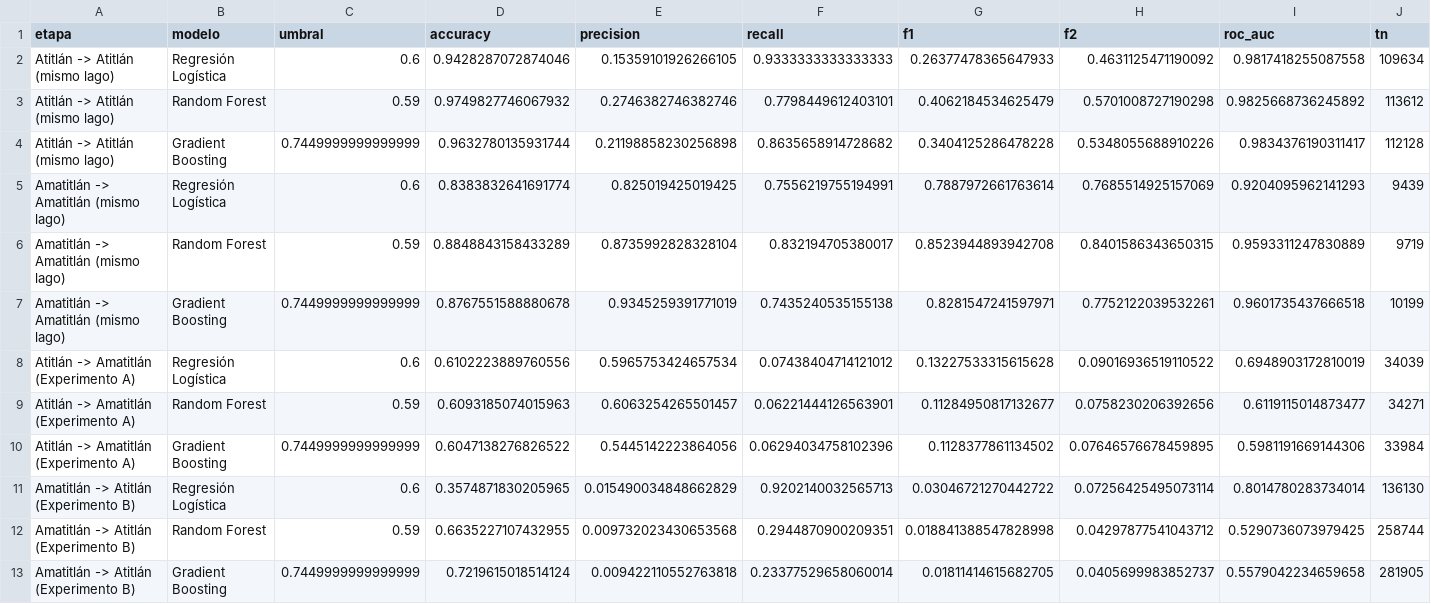
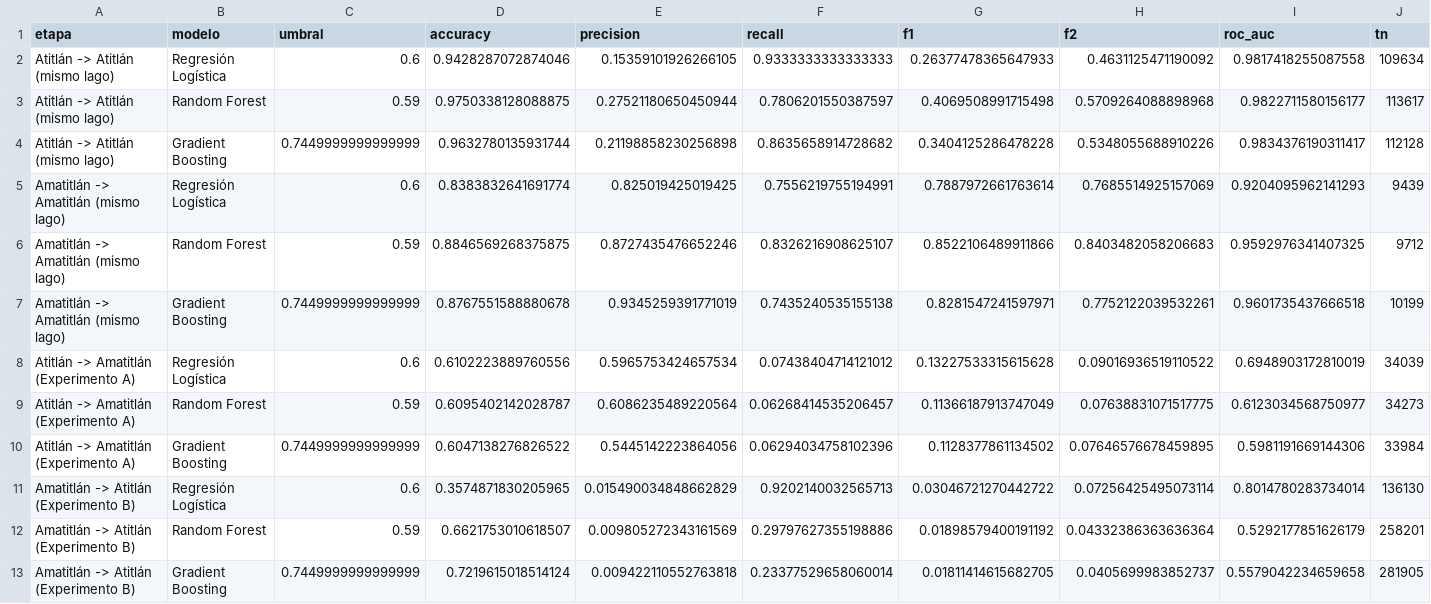
Before and after one commit to monroyd1611/Laboratorio-4---Data-Science, a CSV file: resultados_generalizacion.csv, drawn as a sheet; only a part is shown; removed rows and columns are numbered as before the commit, all else as after; rows hold the shown columns only; the diff names each change by its address in the sheet, - before the commit and + after, or states it on an @@ line.

```diff
--- a/resultados_generalizacion.csv
+++ b/resultados_generalizacion.csv
-row 3: Atitlán -> Atitlán (mismo lago) | Random Forest | 0.59 | 0.9749827746067932 | 0.2746382746382746 | 0.7798449612403101 | 0.4062184534625479 | 0.5701008727190298 | 0.9825668736245892 | 113612
+row 3: Atitlán -> Atitlán (mismo lago) | Random Forest | 0.59 | 0.9750338128088875 | 0.27521180650450944 | 0.7806201550387597 | 0.4069508991715498 | 0.5709264088898968 | 0.9822711580156177 | 113617
-row 6: Amatitlán -> Amatitlán (mismo lago) | Random Forest | 0.59 | 0.8848843158433289 | 0.8735992828328104 | 0.832194705380017 | 0.8523944893942708 | 0.8401586343650315 | 0.9593311247830889 | 9719
+row 6: Amatitlán -> Amatitlán (mismo lago) | Random Forest | 0.59 | 0.8846569268375875 | 0.8727435476652246 | 0.8326216908625107 | 0.8522106489911866 | 0.8403482058206683 | 0.9592976341407325 | 9712
-row 9: Atitlán -> Amatitlán (Experimento A) | Random Forest | 0.59 | 0.6093185074015963 | 0.6063254265501457 | 0.06221444126563901 | 0.11284950817132677 | 0.0758230206392656 | 0.6119115014873477 | 34271
+row 9: Atitlán -> Amatitlán (Experimento A) | Random Forest | 0.59 | 0.6095402142028787 | 0.6086235489220564 | 0.06268414535206457 | 0.11366187913747049 | 0.07638831071517775 | 0.6123034568750977 | 34273
-row 12: Amatitlán -> Atitlán (Experimento B) | Random Forest | 0.59 | 0.6635227107432955 | 0.009732023430653568 | 0.2944870900209351 | 0.018841388547828998 | 0.04297877541043712 | 0.5290736073979425 | 258744
+row 12: Amatitlán -> Atitlán (Experimento B) | Random Forest | 0.59 | 0.6621753010618507 | 0.009805272343161569 | 0.29797627355198886 | 0.01898579400191192 | 0.04332386363636364 | 0.5292177851626179 | 258201
```
Also changed, not shown: comparacion_predictores_lagos.csv, hiperparametros_modelos.csv, 16 other files.
